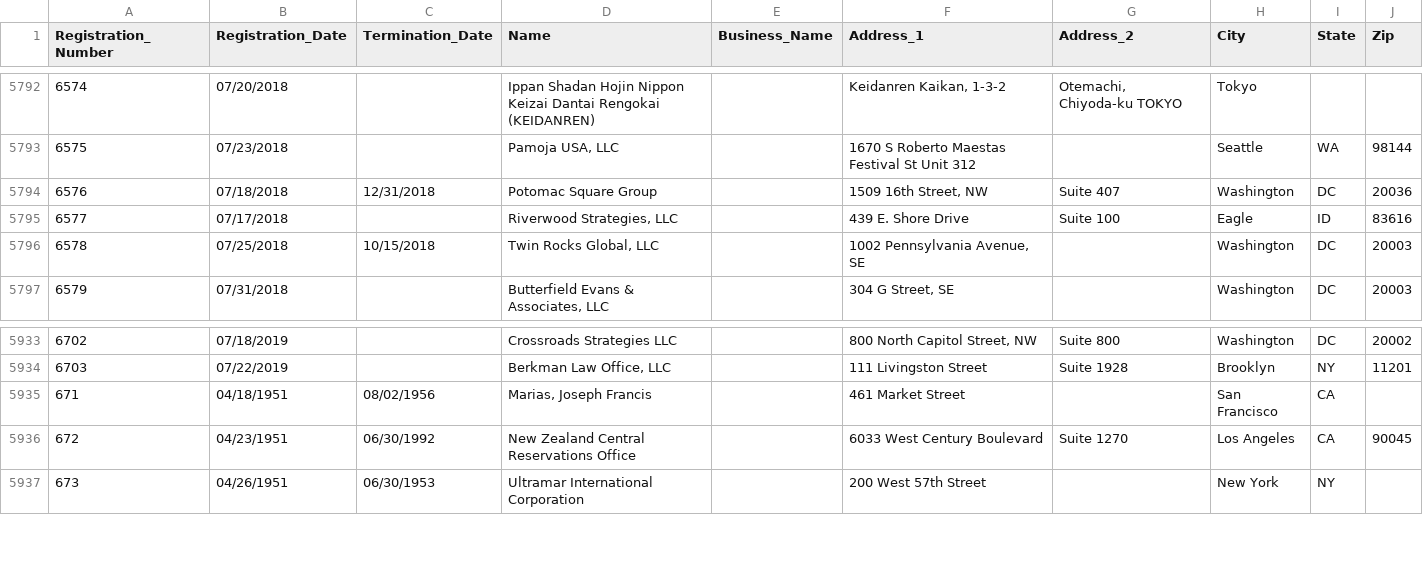
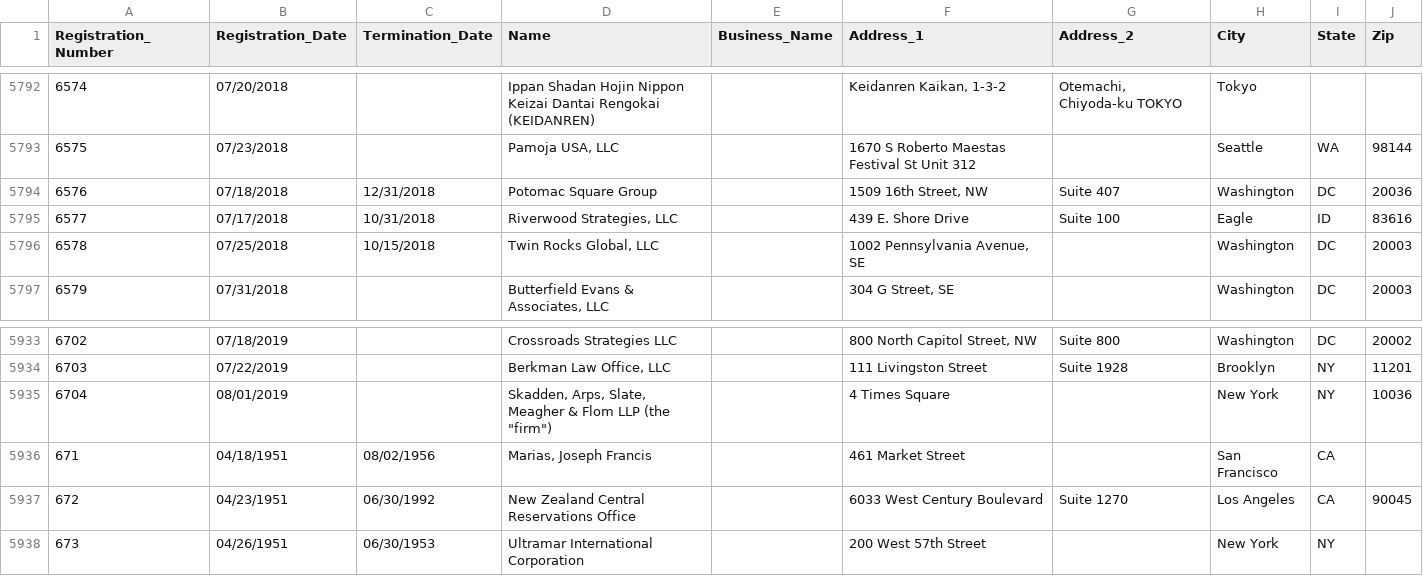
Before and after one commit to simonw/fara-history, a CSV file: FARA_All_Registrants.csv, drawn as a sheet; only a part is shown, gaps mark what is left out.

Commit message:
1 row changed, 1 row added
1 row changed

  Registration_Number: 6577
    Termination_Date: "" => "10/31/2018"

1 row added

  Registration_Number: 6704
  Registration_Date: 08/01/2019
  Termination_Date:
  Name: Skadden, Arps, Slate, Meagher & Flom LLP (the "firm")
  Business_Name:
  Address_1: 4 Times Square
  Address_2:
  City: New York
  State: NY
  Zip: 10036

[skip ci]

```diff
--- a/FARA_All_Registrants.csv
+++ b/FARA_All_Registrants.csv
@@ -5794,3 +5794,3 @@
 "6576","07/18/2018","12/31/2018","Potomac Square Group","","1509 16th Street, NW","Suite 407","Washington","DC","20036"
-"6577","07/17/2018","","Riverwood Strategies, LLC","","439 E. Shore Drive","Suite 100","Eagle","ID","83616"
+"6577","07/17/2018","10/31/2018","Riverwood Strategies, LLC","","439 E. Shore Drive","Suite 100","Eagle","ID","83616"
 "6578","07/25/2018","10/15/2018","Twin Rocks Global, LLC","","1002 Pennsylvania Avenue, SE","","Washington","DC","20003"
@@ -5934,2 +5934,3 @@
 "6703","07/22/2019","","Berkman Law Office, LLC","","111 Livingston Street","Suite 1928","Brooklyn","NY","11201"
+"6704","08/01/2019","","Skadden, Arps, Slate, Meagher & Flom LLP (the ""firm"")","","4 Times Square","","New York","NY","10036"
 "671","04/18/1951","08/02/1956","Marias, Joseph Francis","","461 Market Street","","San Francisco","CA",""
```
